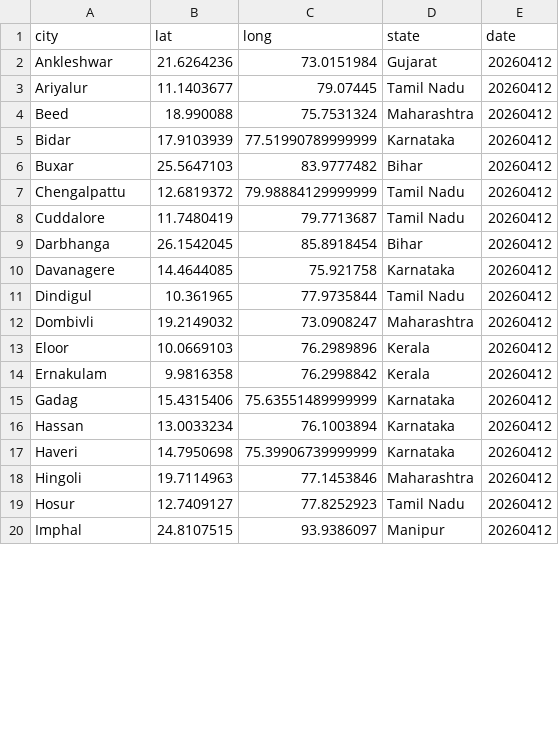
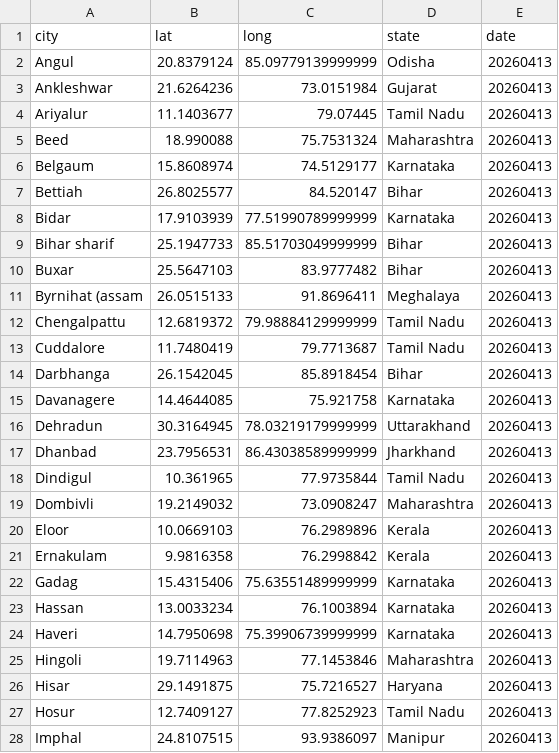
Before and after one commit to ShalakaS/autoupdating, a CSV file: no_data_cities.csv, drawn as a sheet; only a part is shown; the diff covers the shown part only.

```diff
--- a/no_data_cities.csv
+++ b/no_data_cities.csv
@@ -1,20 +1,28 @@
 city,lat,long,state,date
-Ankleshwar,21.6264236,73.0151984,Gujarat,20260412
-Ariyalur,11.1403677,79.07445,Tamil Nadu,20260412
-Beed,18.990088,75.7531324,Maharashtra,20260412
-Bidar,17.9103939,77.51990789999999,Karnataka,20260412
-Buxar,25.5647103,83.9777482,Bihar,20260412
-Chengalpattu,12.6819372,79.98884129999999,Tamil Nadu,20260412
-Cuddalore,11.7480419,79.7713687,Tamil Nadu,20260412
-Darbhanga,26.1542045,85.8918454,Bihar,20260412
-Davanagere,14.4644085,75.921758,Karnataka,20260412
-Dindigul,10.361965,77.9735844,Tamil Nadu,20260412
-Dombivli,19.2149032,73.0908247,Maharashtra,20260412
-Eloor,10.0669103,76.2989896,Kerala,20260412
-Ernakulam,9.9816358,76.2998842,Kerala,20260412
-Gadag,15.4315406,75.63551489999999,Karnataka,20260412
-Hassan,13.0033234,76.1003894,Karnataka,20260412
-Haveri,14.7950698,75.39906739999999,Karnataka,20260412
-Hingoli,19.7114963,77.1453846,Maharashtra,20260412
-Hosur,12.7409127,77.8252923,Tamil Nadu,20260412
-Imphal,24.8107515,93.9386097,Manipur,20260412
+Angul,20.8379124,85.09779139999999,Odisha,20260413
+Ankleshwar,21.6264236,73.0151984,Gujarat,20260413
+Ariyalur,11.1403677,79.07445,Tamil Nadu,20260413
+Beed,18.990088,75.7531324,Maharashtra,20260413
+Belgaum,15.8608974,74.5129177,Karnataka,20260413
+Bettiah,26.8025577,84.520147,Bihar,20260413
+Bidar,17.9103939,77.51990789999999,Karnataka,20260413
+Bihar sharif,25.1947733,85.51703049999999,Bihar,20260413
+Buxar,25.5647103,83.9777482,Bihar,20260413
+Byrnihat (assam,26.0515133,91.8696411,Meghalaya,20260413
+Chengalpattu,12.6819372,79.98884129999999,Tamil Nadu,20260413
+Cuddalore,11.7480419,79.7713687,Tamil Nadu,20260413
+Darbhanga,26.1542045,85.8918454,Bihar,20260413
+Davanagere,14.4644085,75.921758,Karnataka,20260413
+Dehradun,30.3164945,78.03219179999999,Uttarakhand,20260413
+Dhanbad,23.7956531,86.43038589999999,Jharkhand,20260413
+Dindigul,10.361965,77.9735844,Tamil Nadu,20260413
+Dombivli,19.2149032,73.0908247,Maharashtra,20260413
+Eloor,10.0669103,76.2989896,Kerala,20260413
+Ernakulam,9.9816358,76.2998842,Kerala,20260413
+Gadag,15.4315406,75.63551489999999,Karnataka,20260413
+Hassan,13.0033234,76.1003894,Karnataka,20260413
+Haveri,14.7950698,75.39906739999999,Karnataka,20260413
+Hingoli,19.7114963,77.1453846,Maharashtra,20260413
+Hisar,29.1491875,75.7216527,Haryana,20260413
+Hosur,12.7409127,77.8252923,Tamil Nadu,20260413
+Imphal,24.8107515,93.9386097,Manipur,20260413
```
Also changed, not shown: 10 added rows, 4 removed rows and 31 edited cells elsewhere in this file, 5 other files.
